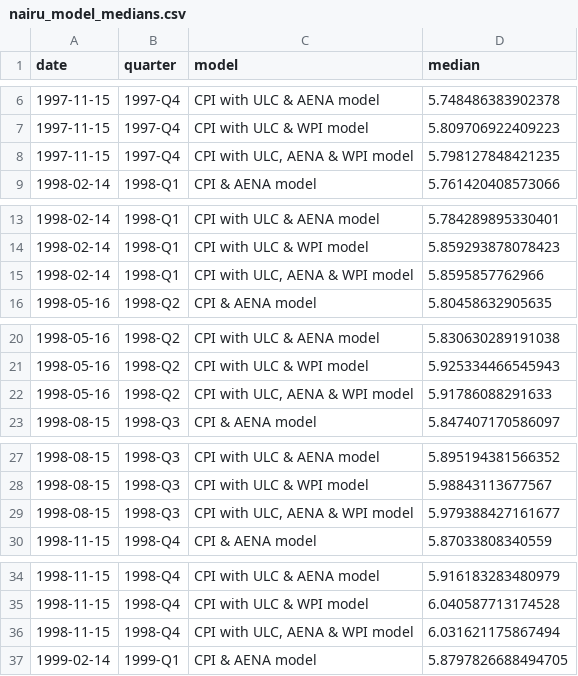
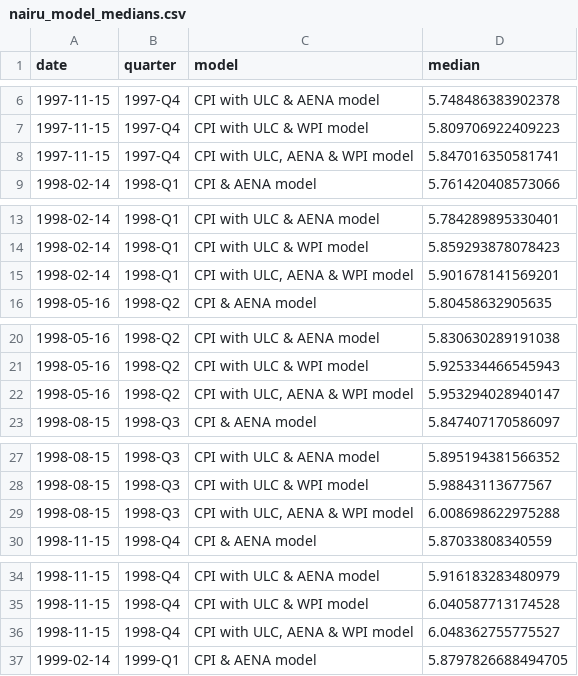
Before and after one commit to igross/nairu, a CSV file: docs/data/nairu_model_medians.csv, drawn as a sheet; only a part is shown, gaps mark what is left out; the diff covers the shown part only.

```diff
--- a/docs/data/nairu_model_medians.csv
+++ b/docs/data/nairu_model_medians.csv
@@ -7,3 +7,3 @@ date,quarter,model,median
 1997-11-15,1997-Q4,CPI with ULC & WPI model,5.809706922409223
-1997-11-15,1997-Q4,"CPI with ULC, AENA & WPI model",5.798127848421235
+1997-11-15,1997-Q4,"CPI with ULC, AENA & WPI model",5.847016350581741
 1998-02-14,1998-Q1,CPI & AENA model,5.761420408573066
@@ -14,3 +14,3 @@ date,quarter,model,median
 1998-02-14,1998-Q1,CPI with ULC & WPI model,5.859293878078423
-1998-02-14,1998-Q1,"CPI with ULC, AENA & WPI model",5.8595857762966
+1998-02-14,1998-Q1,"CPI with ULC, AENA & WPI model",5.901678141569201
 1998-05-16,1998-Q2,CPI & AENA model,5.80458632905635
@@ -21,3 +21,3 @@ date,quarter,model,median
 1998-05-16,1998-Q2,CPI with ULC & WPI model,5.925334466545943
-1998-05-16,1998-Q2,"CPI with ULC, AENA & WPI model",5.91786088291633
+1998-05-16,1998-Q2,"CPI with ULC, AENA & WPI model",5.953294028940147
 1998-08-15,1998-Q3,CPI & AENA model,5.847407170586097
@@ -28,3 +28,3 @@ date,quarter,model,median
 1998-08-15,1998-Q3,CPI with ULC & WPI model,5.98843113677567
-1998-08-15,1998-Q3,"CPI with ULC, AENA & WPI model",5.979388427161677
+1998-08-15,1998-Q3,"CPI with ULC, AENA & WPI model",6.008698622975288
 1998-11-15,1998-Q4,CPI & AENA model,5.87033808340559
@@ -35,3 +35,3 @@ date,quarter,model,median
 1998-11-15,1998-Q4,CPI with ULC & WPI model,6.040587713174528
-1998-11-15,1998-Q4,"CPI with ULC, AENA & WPI model",6.031621175867494
+1998-11-15,1998-Q4,"CPI with ULC, AENA & WPI model",6.048362755775527
 1999-02-14,1999-Q1,CPI & AENA model,5.8797826688494705
```
Also changed, not shown: 110 edited cells elsewhere in this file, docs/data/NAIRU_ulc_aena_wpi.csv, docs/data/posterior_summary_params_ulc_aena_wpi.csv, 12 other files.
